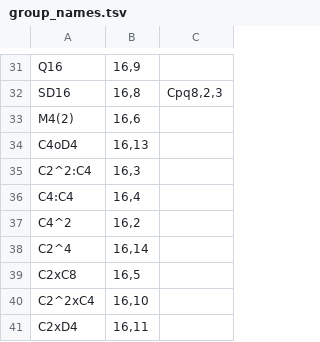
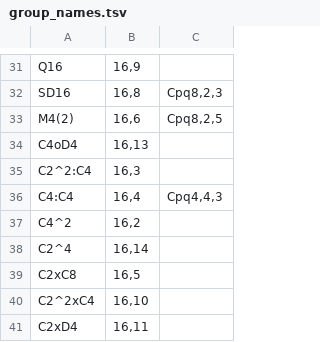
Before and after one commit to ldct/lean-monorepo, a TSV file: v24/playground/group_names.tsv, drawn as a sheet; only a part is shown, gaps mark what is left out.

```diff
--- a/v24/playground/group_names.tsv
+++ b/v24/playground/group_names.tsv
@@ -32,6 +32,6 @@ Q16	16,9
 SD16	16,8	Cpq8,2,3
-M4(2)	16,6
+M4(2)	16,6	Cpq8,2,5
 C4oD4	16,13
 C2^2:C4	16,3
-C4:C4	16,4
+C4:C4	16,4	Cpq4,4,3
 C4^2	16,2
```
Also changed, not shown: 13 other files.
